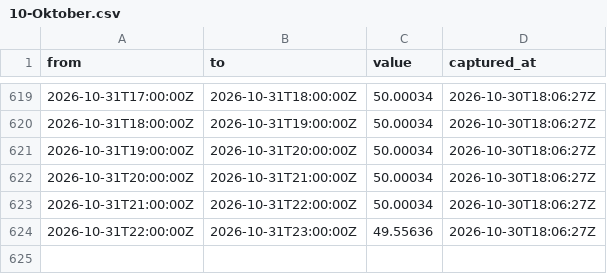
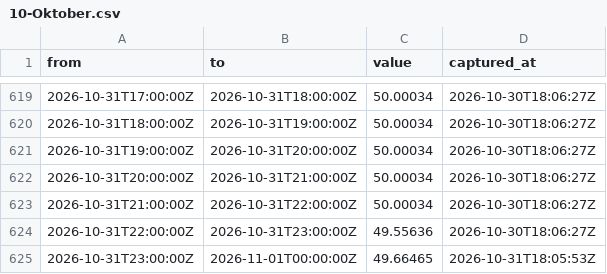
Before and after one commit to Gallenkamp/Talmarkt.flex-Preise, a CSV file: data/2026/10-Oktober.csv, drawn as a sheet; only a part is shown, gaps mark what is left out; the diff names each change by its address in the sheet, - before the commit and + after, or states it on an @@ line.

```diff
--- a/data/2026/10-Oktober.csv
+++ b/data/2026/10-Oktober.csv
+row 625: 2026-10-31T23:00:00Z | 2026-11-01T00:00:00Z | 49.66465 | 2026-10-31T18:05:53Z
```
Also changed, not shown: data/epex/2026/10-Oktober.csv, data/forecasts/2026/11-November.csv, 1 other file.
